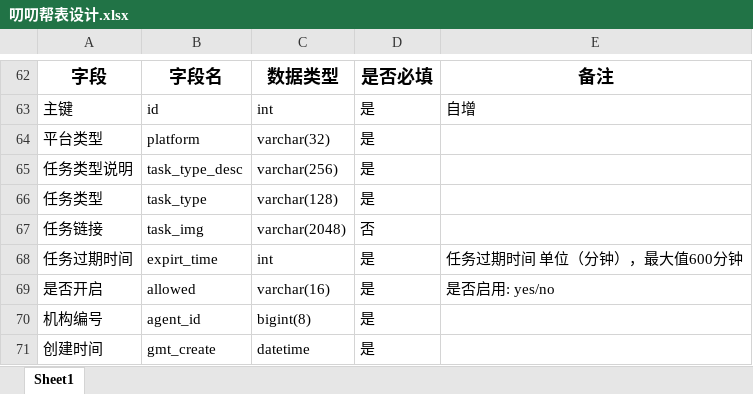
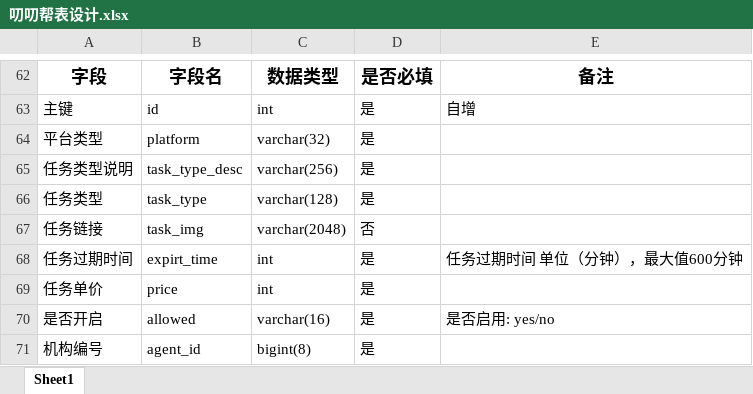
Before and after one commit to yukz-yumi/pddHelp, an Excel workbook: document/叨叨帮表设计.xlsx, sheet Sheet1, drawn as a sheet; only a part is shown, gaps mark what is left out; the shorter side is filled out with more unchanged rows; values as stored, in another font and other column widths than the file's, no borders; the diff names each change by its address in the sheet, - before the commit and + after, or states it on an @@ line.

```diff
--- a/document/叨叨帮表设计.xlsx (sheet Sheet1)
+++ b/document/叨叨帮表设计.xlsx (sheet Sheet1)
+row 69: 任务单价 | price | int | 是
```
Also changed, not shown: 6 other files.
